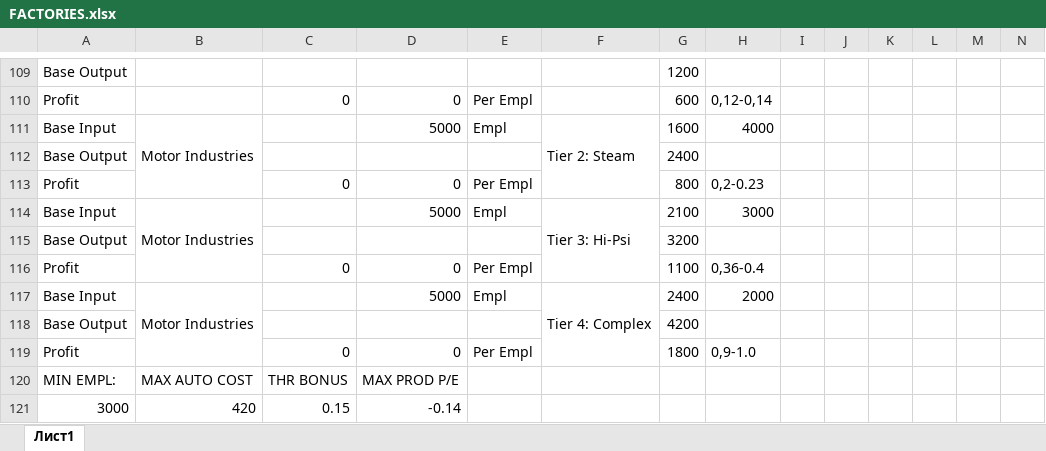
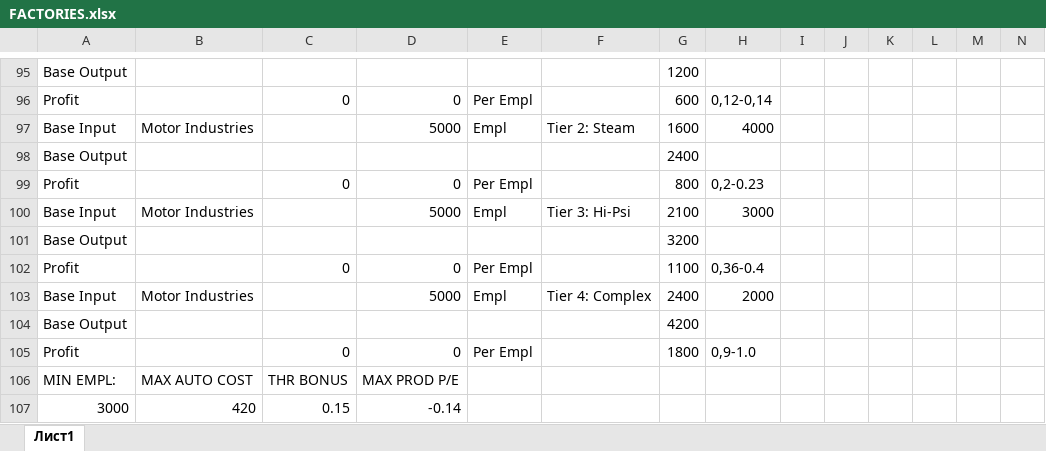
Before and after one commit to artyom-kuznetsov/IndustryExpanded, an Excel workbook: IndustryExpanded/FACTORIES.xlsx, sheet Лист1, drawn as a sheet; only a part is shown, gaps mark what is left out; values as stored, in another font and other column widths than the file's, no cell formats; removed rows and columns are numbered as before the commit, all else as after; the diff covers the shown part only; the diff names each change by its address in the sheet, - before the commit and + after, or states it on an @@ line.

```diff
--- a/IndustryExpanded/FACTORIES.xlsx (sheet Лист1)
+++ b/IndustryExpanded/FACTORIES.xlsx (sheet Лист1)
-B111:B113 merged
-F111:F113 merged
-B114:B116 merged
-F114:F116 merged
-B117:B119 merged
-F117:F119 merged
```
Also changed, not shown: 12 added rows, 14 removed rows, 60 edited cells and merged cells elsewhere in this sheet, cell formats, formulas that keep their value, 16 other files.
